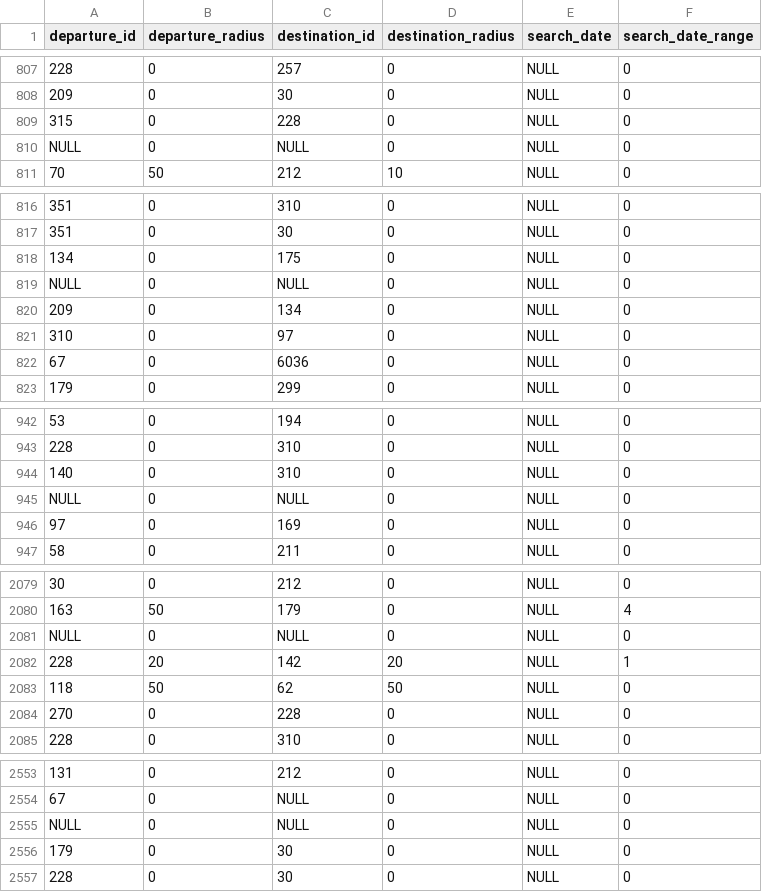
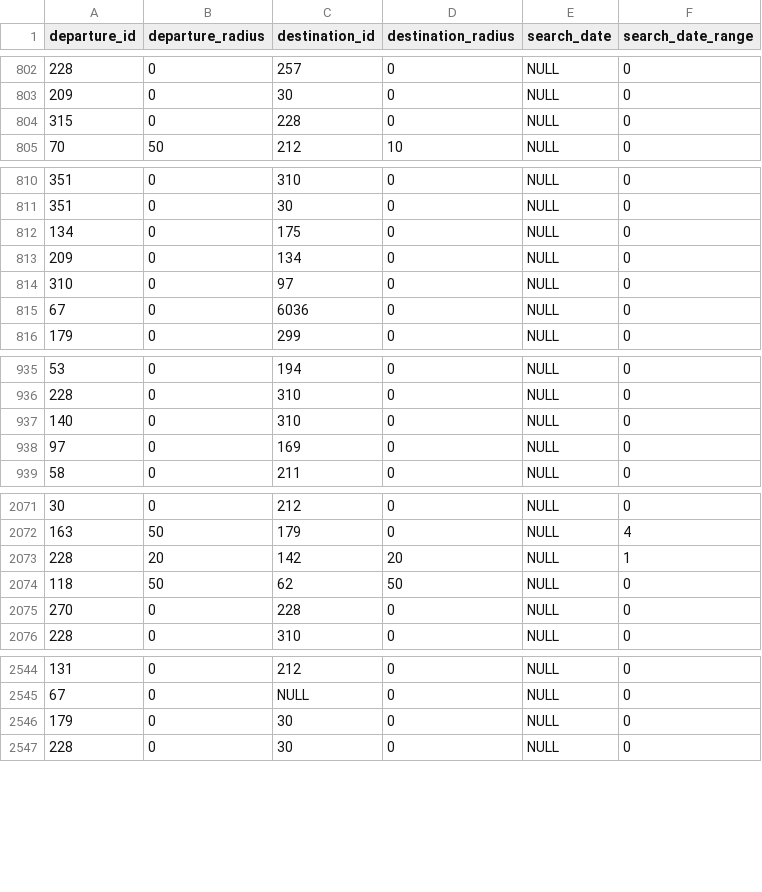
Before and after one commit to sideshowcoder/dbbench, a CSV file: example/search_logs_filtered.csv, drawn as a sheet; only a part is shown, gaps mark what is left out; the diff covers the shown part only; the diff names each change by its address in the sheet, - before the commit and + after, or states it on an @@ line.

```diff
--- a/example/search_logs_filtered.csv
+++ b/example/search_logs_filtered.csv
-row 810: NULL | 0 | NULL | 0 | NULL | 0
-row 819: NULL | 0 | NULL | 0 | NULL | 0
-row 945: NULL | 0 | NULL | 0 | NULL | 0
-row 2081: NULL | 0 | NULL | 0 | NULL | 0
-row 2555: NULL | 0 | NULL | 0 | NULL | 0
```
Also changed, not shown: 16 removed rows elsewhere in this file.
